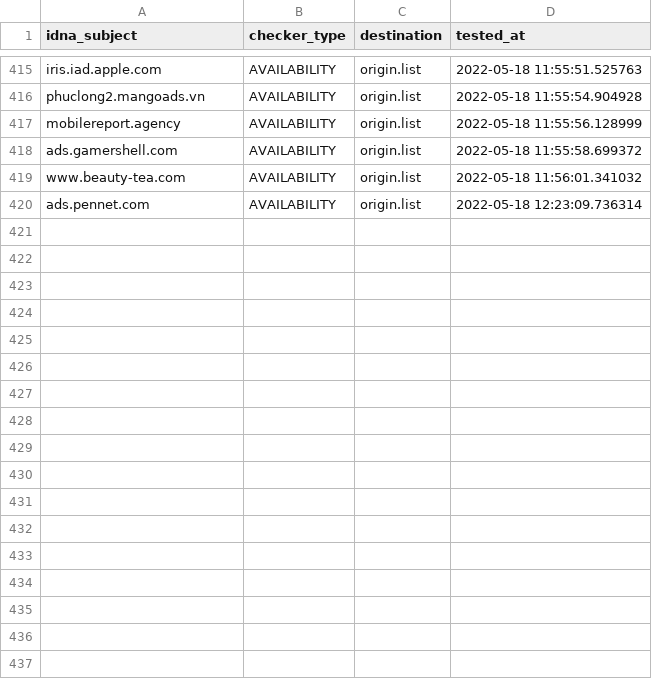
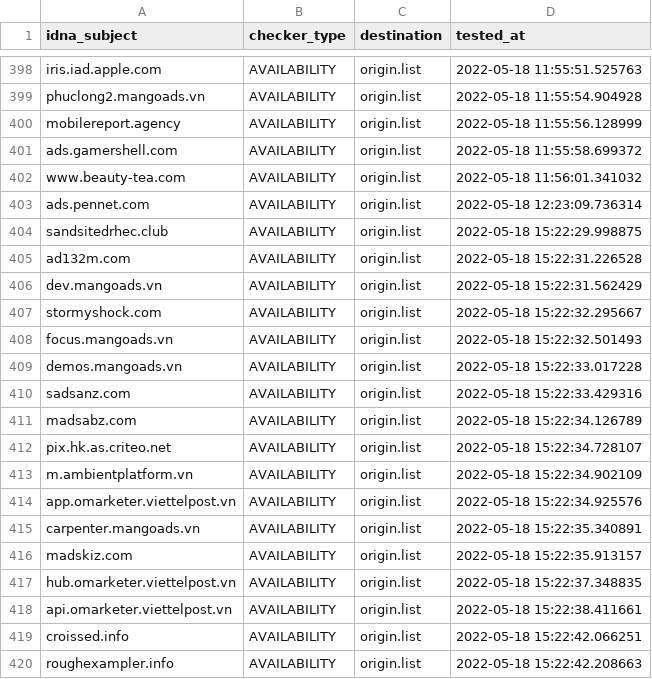
Before and after one commit to bigdargon/hostsVN-dead-hosts, a CSV file: .pyfunceble/inactive.csv, drawn as a sheet; only a part is shown, gaps mark what is left out; the diff covers the shown part only; the diff names each change by its address in the sheet, - before the commit and + after, or states it on an @@ line.

```diff
--- a/.pyfunceble/inactive.csv
+++ b/.pyfunceble/inactive.csv
+row 404: sandsitedrhec.club | AVAILABILITY | origin.list | 2022-05-18 15:22:29.998875
+row 405: ad132m.com | AVAILABILITY | origin.list | 2022-05-18 15:22:31.226528
+row 406: dev.mangoads.vn | AVAILABILITY | origin.list | 2022-05-18 15:22:31.562429
+row 407: stormyshock.com | AVAILABILITY | origin.list | 2022-05-18 15:22:32.295667
+row 408: focus.mangoads.vn | AVAILABILITY | origin.list | 2022-05-18 15:22:32.501493
+row 409: demos.mangoads.vn | AVAILABILITY | origin.list | 2022-05-18 15:22:33.017228
+row 410: sadsanz.com | AVAILABILITY | origin.list | 2022-05-18 15:22:33.429316
+row 411: madsabz.com | AVAILABILITY | origin.list | 2022-05-18 15:22:34.126789
+row 412: pix.hk.as.criteo.net | AVAILABILITY | origin.list | 2022-05-18 15:22:34.728107
+row 413: m.ambientplatform.vn | AVAILABILITY | origin.list | 2022-05-18 15:22:34.902109
+row 414: app.omarketer.viettelpost.vn | AVAILABILITY | origin.list | 2022-05-18 15:22:34.925576
+row 415: carpenter.mangoads.vn | AVAILABILITY | origin.list | 2022-05-18 15:22:35.340891
+row 416: madskiz.com | AVAILABILITY | origin.list | 2022-05-18 15:22:35.913157
+row 417: hub.omarketer.viettelpost.vn | AVAILABILITY | origin.list | 2022-05-18 15:22:37.348835
+row 418: api.omarketer.viettelpost.vn | AVAILABILITY | origin.list | 2022-05-18 15:22:38.411661
+row 419: croissed.info | AVAILABILITY | origin.list | 2022-05-18 15:22:42.066251
+row 420: roughexampler.info | AVAILABILITY | origin.list | 2022-05-18 15:22:42.208663
```
Also changed, not shown: 17 removed rows elsewhere in this file, 14 other files.
